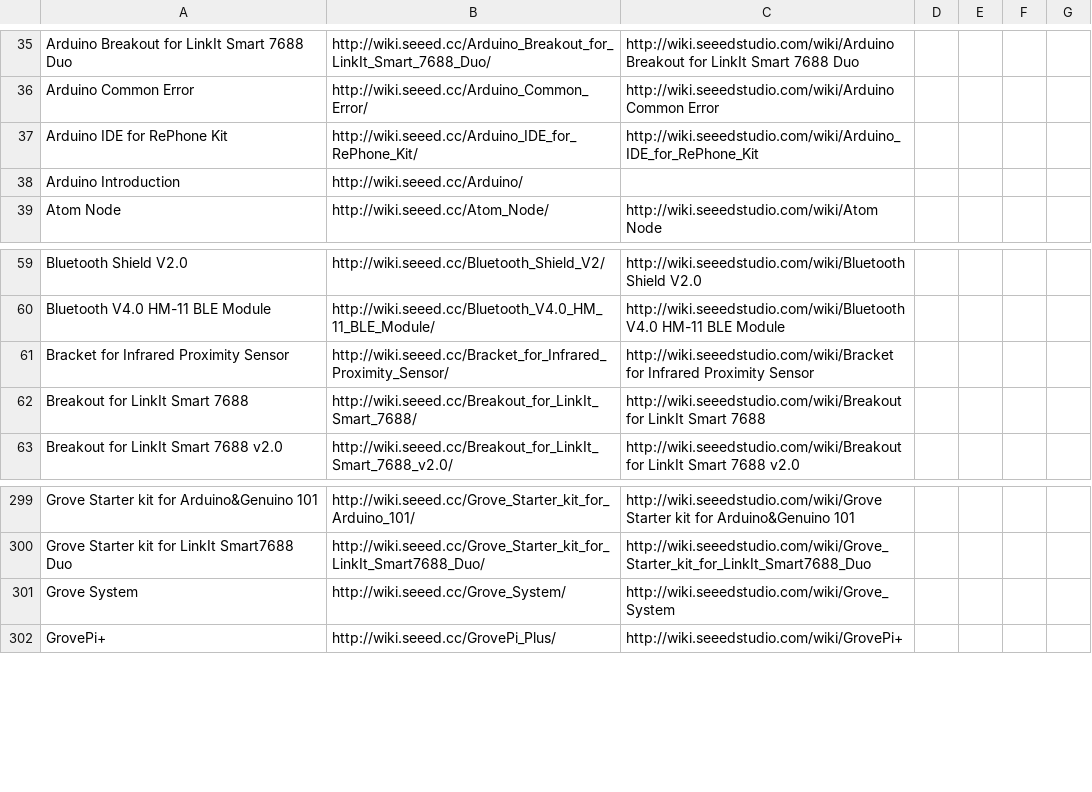
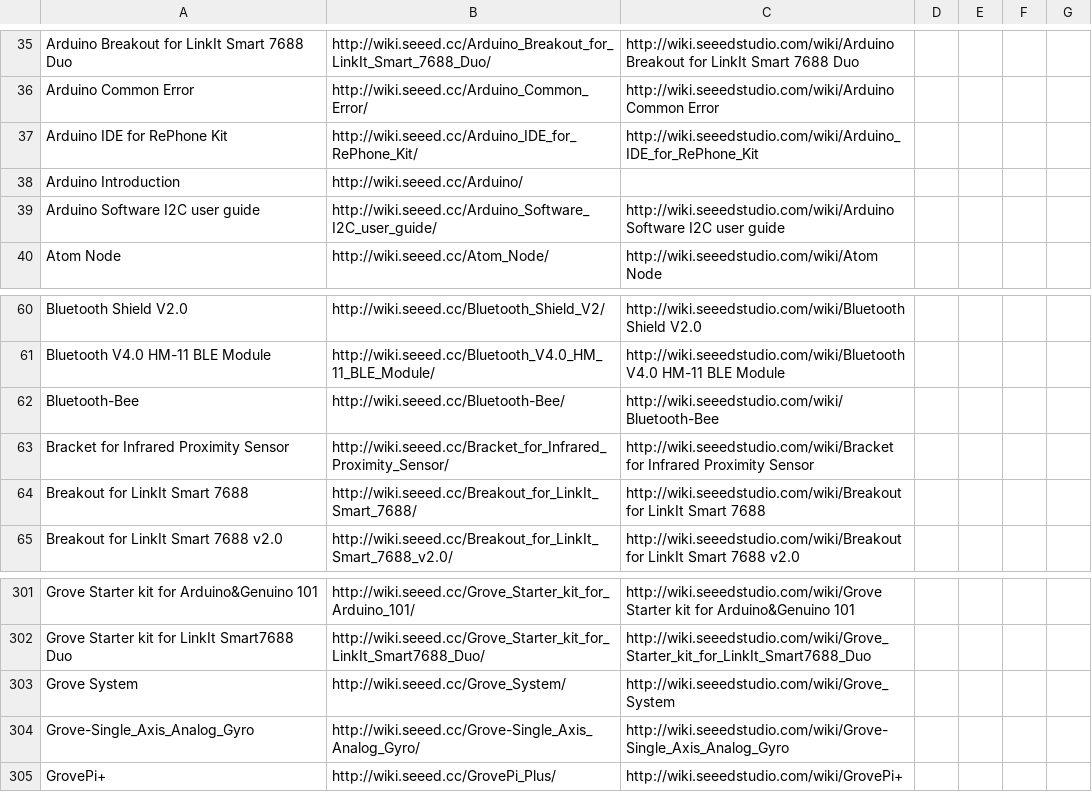
Before and after one commit to SeeedDocument/Seeed-WiKi, a CSV file: OldWiki-NewWiki-Mapping.csv, drawn as a sheet; only a part is shown, gaps mark what is left out; the diff names each change by its address in the sheet, - before the commit and + after, or states it on an @@ line.

Commit message:
add softwarei2c user guide

```diff
--- a/OldWiki-NewWiki-Mapping.csv
+++ b/OldWiki-NewWiki-Mapping.csv
+row 39: Arduino Software I2C user guide | http://wiki.seeed.cc/Arduino_Software_I2C_user_guide/ | http://wiki.seeedstudio.com/wiki/Arduino Software I2C user guide
+row 62: Bluetooth-Bee | http://wiki.seeed.cc/Bluetooth-Bee/ | http://wiki.seeedstudio.com/wiki/Bluetooth-Bee
+row 304: Grove-Single_Axis_Analog_Gyro | http://wiki.seeed.cc/Grove-Single_Axis_Analog_Gyro/ | http://wiki.seeedstudio.com/wiki/Grove-Single_Axis_Analog_Gyro
```
Also changed, not shown: 3 other files.
